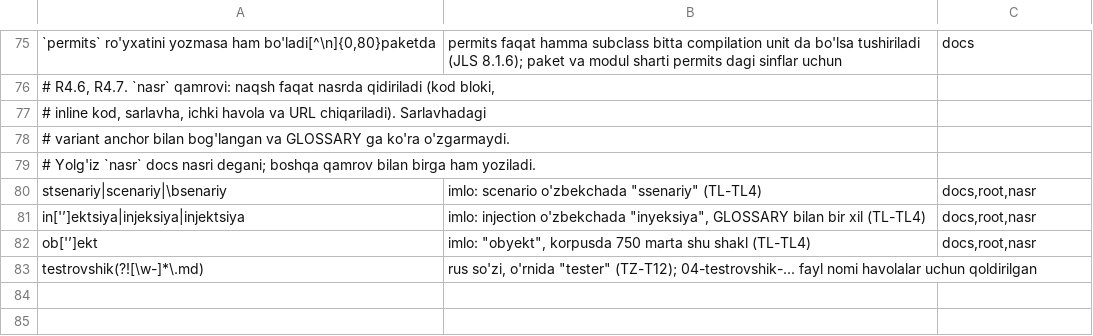
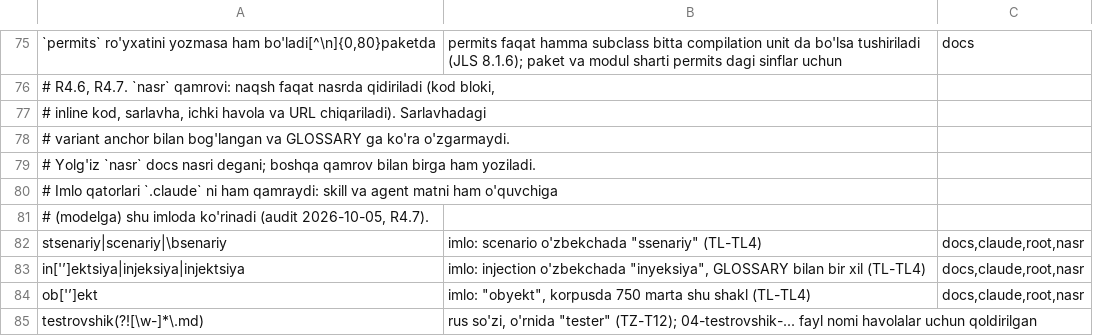
Before and after one commit to manguberdikom/claude-genius, a TSV file: tools/known_errors.tsv, drawn as a sheet; only a part is shown, gaps mark what is left out; addresses are those after the commit; the diff names each change by its address in the sheet, - before the commit and + after, or states it on an @@ line.

```diff
--- a/tools/known_errors.tsv
+++ b/tools/known_errors.tsv
+row 80: # Imlo qatorlari `.claude` ni ham qamraydi: skill va agent matni ham o'quvchiga
+row 81: # (modelga) shu imloda ko'rinadi (audit 2026-10-05, R4.7).
-C82:C84: docs,root,nasr
+C82:C84: docs,claude,root,nasr
```
Also changed, not shown: docs/OWNERS.tsv, 38 other files.
